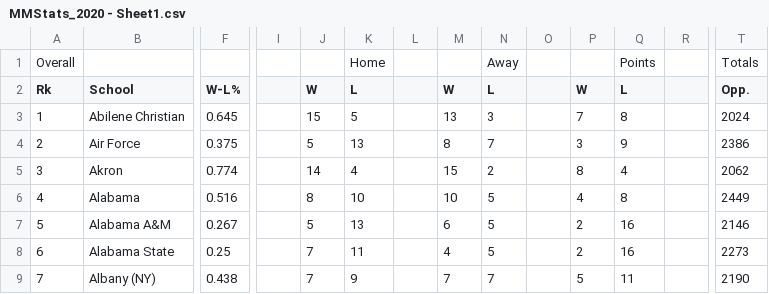
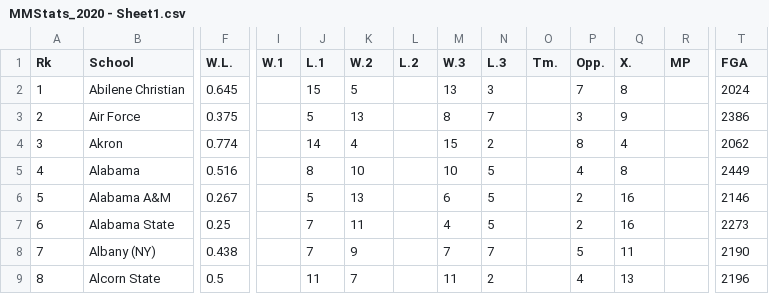
Before and after one commit to nickmalbsn/March-Madness-ML, a CSV file: Data/RegSeasonStats/MMStats_2020 - Sheet1.csv, drawn as a sheet; only a part is shown, gaps mark what is left out; the shorter side is filled out with more unchanged rows; removed rows and columns are numbered as before the commit, all else as after; rows hold the shown columns only; the diff covers the shown part only; the diff names each change by its address in the sheet, - before the commit and + after, or states it on an @@ line.

Commit message:
Update MMStats_2020 - Sheet1.csv

```diff
--- a/Data/RegSeasonStats/MMStats_2020 - Sheet1.csv
+++ b/Data/RegSeasonStats/MMStats_2020 - Sheet1.csv
-row 1: Overall |  |  |  |  | Home |  |  | Away |  |  | Points |  | Totals
-F1: W-L%
+F1: W.L.
-I1: (empty)
+I1: W.1
-J1: W
+J1: L.1
-K1: L
+K1: W.2
-L1: (empty)
+L1: L.2
-M1: W
+M1: W.3
-N1: L
+N1: L.3
-O1: (empty)
+O1: Tm.
-P1: W
+P1: Opp.
-Q1: L
+Q1: X.
-R1: (empty)
+R1: MP
-T1: Opp.
+T1: FGA
```
Also changed, not shown: 19 edited cells elsewhere in this file.
